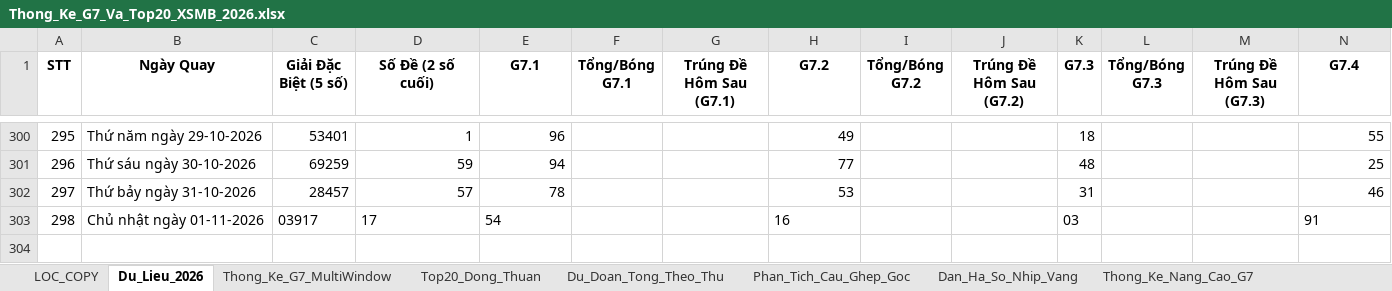
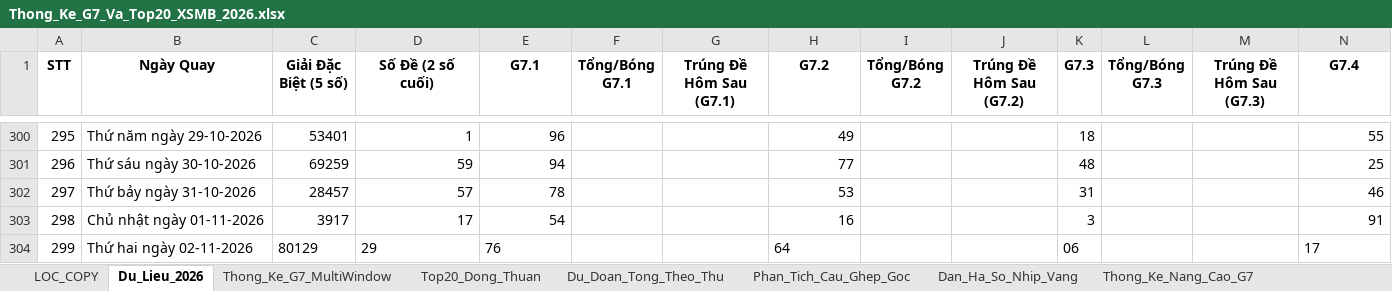
Before and after one commit to happiness2286-dot/logistic, an Excel workbook: 58_up_to_75/Thong_Ke_G7_Va_Top20_XSMB_2026.xlsx, sheet Du_Lieu_2026, drawn as a sheet; only a part is shown, gaps mark what is left out; values as stored, in another font and other column widths than the file's, no borders; rows hold the shown columns only; the diff names each change by its address in the sheet, - before the commit and + after, or states it on an @@ line.

```diff
--- a/58_up_to_75/Thong_Ke_G7_Va_Top20_XSMB_2026.xlsx (sheet Du_Lieu_2026)
+++ b/58_up_to_75/Thong_Ke_G7_Va_Top20_XSMB_2026.xlsx (sheet Du_Lieu_2026)
-C303 (Giải Đặc Biệt (5 số)): 03917
+C303 (Giải Đặc Biệt (5 số)): 3917
-D303:E303 alignment: left
+D303:E303 alignment: right
-H303 alignment: left
+H303 alignment: right
-K303 (G7.3): 03
+K303 (G7.3): 3
-N303 alignment: left
+N303 alignment: right
+row 304: 299 | Thứ hai ngày 02-11-2026 | 80129 | 29 | 76 |  |  | 64 |  |  | 06 |  |  | 17
```
Also changed, not shown: 3 other files.
